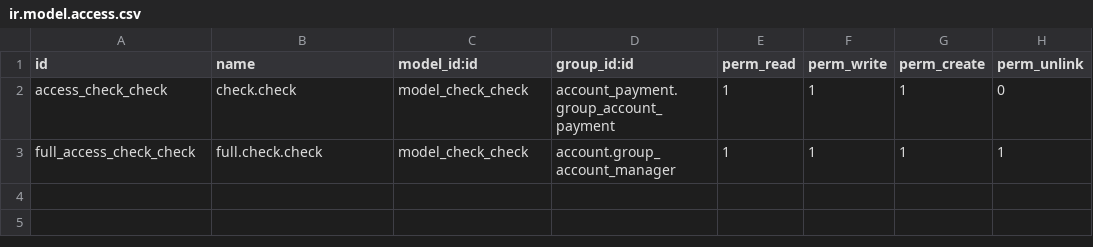
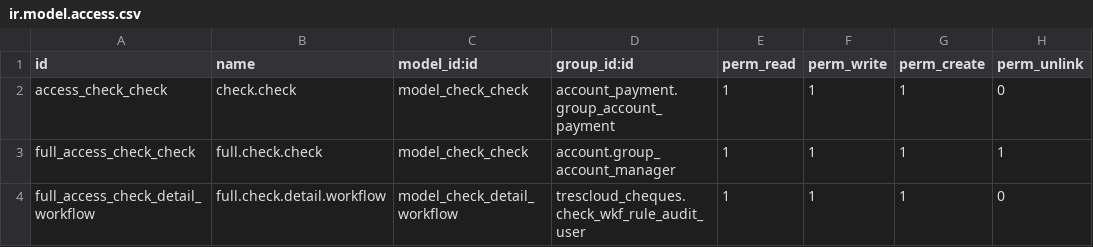
Before and after one commit to TRESCLOUD/OpenERP-EC-NIIF-PYMES, a CSV file: trescloud_cheques/security/ir.model.access.csv, drawn as a sheet.

```diff
--- a/trescloud_cheques/security/ir.model.access.csv
+++ b/trescloud_cheques/security/ir.model.access.csv
@@ -3 +3,2 @@
 "full_access_check_check","full.check.check","model_check_check","account.group_account_manager",1,1,1,1
+"full_access_check_detail_workflow","full.check.detail.workflow","model_check_detail_workflow","trescloud_cheques.check_wkf_rule_audit_user",1,1,1,0
```
Also changed, not shown: 1 other file.
